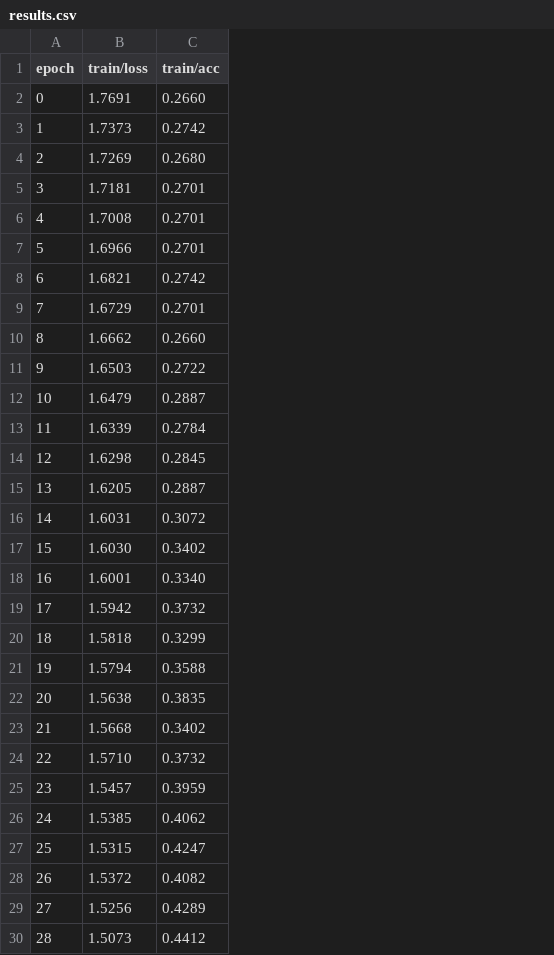
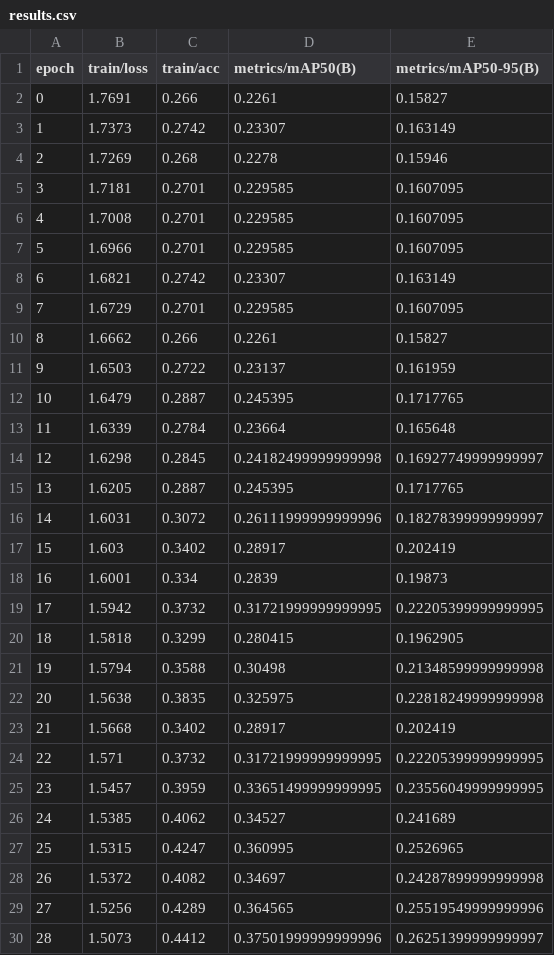
Before and after one commit to spiteriamy/ari3129-cv-group-project, a CSV file: TensorBoard/runs/efficientDet/results.csv, drawn as a sheet; only a part is shown; the diff names each change by its address in the sheet, - before the commit and + after, or states it on an @@ line.

Commit message:
Update EfficientDet results.csv and replace tfevents with correct version

```diff
--- a/TensorBoard/runs/efficientDet/results.csv
+++ b/TensorBoard/runs/efficientDet/results.csv
+column D (metrics/mAP50(B)), rows 2-30: 0.2261 | 0.23307 | 0.2278 | 0.229585 | 0.229585 | 0.229585 | 0.23307 | 0.229585 | 0.2261 | 0.23137 | 0.245395 | 0.23664 | 0.24182499999999998 | 0.245395 | 0.26111999999999996 | 0.28917 | 0.2839 | 0.31721999999999995 | 0.280415 | 0.30498 | 0.325975 | 0.28917 | 0.31721999999999995 | 0.33651499999999995 | 0.34527 | 0.360995 | 0.34697 | 0.364565 | 0.37501999999999996
+column E (metrics/mAP50-95(B)), rows 2-30: 0.15827 | 0.163149 | 0.15946 | 0.1607095 | 0.1607095 | 0.1607095 | 0.163149 | 0.1607095 | 0.15827 | 0.161959 | 0.1717765 | 0.165648 | 0.16927749999999997 | 0.1717765 | 0.18278399999999997 | 0.202419 | 0.19873 | 0.22205399999999995 | 0.1962905 | 0.21348599999999998 | 0.22818249999999998 | 0.202419 | 0.22205399999999995 | 0.23556049999999995 | 0.241689 | 0.2526965 | 0.24287899999999998 | 0.25519549999999996 | 0.26251399999999997
-C2 (train/acc): 0.2660
+C2 (train/acc): 0.266
-C4 (train/acc): 0.2680
+C4 (train/acc): 0.268
-C10 (train/acc): 0.2660
+C10 (train/acc): 0.266
-B17 (train/loss): 1.6030
+B17 (train/loss): 1.603
-C18 (train/acc): 0.3340
+C18 (train/acc): 0.334
-B24 (train/loss): 1.5710
+B24 (train/loss): 1.571
```
Also changed, not shown: 2 other files.
